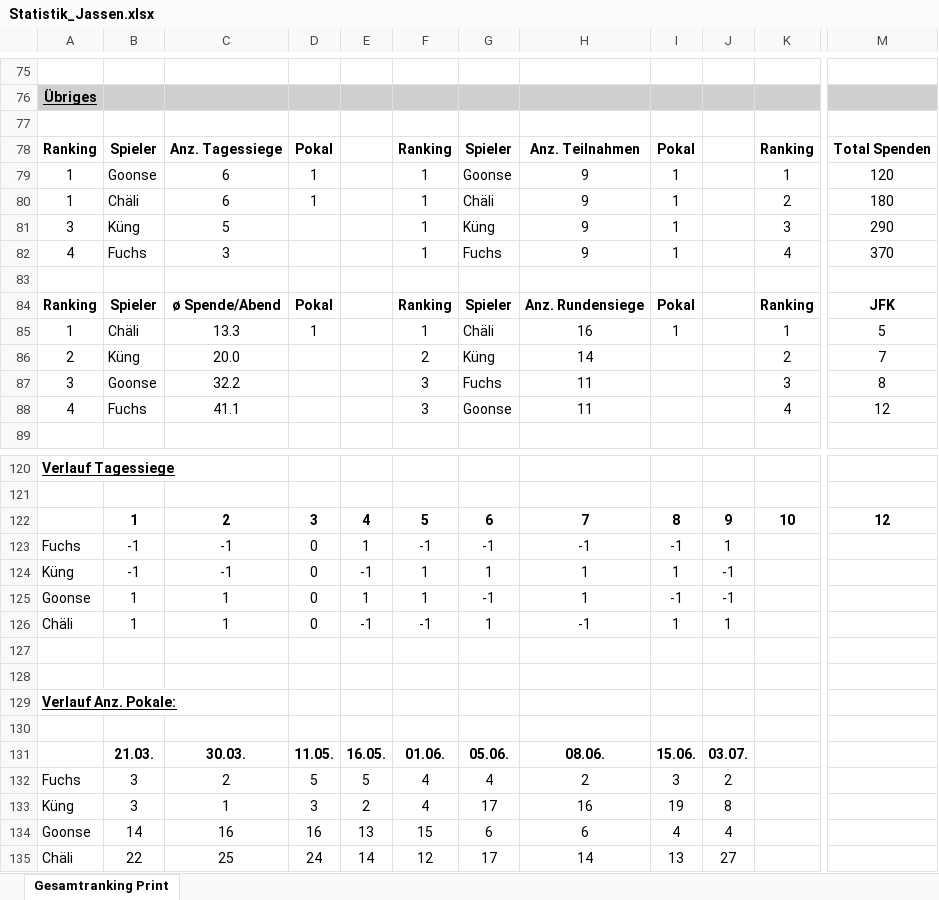
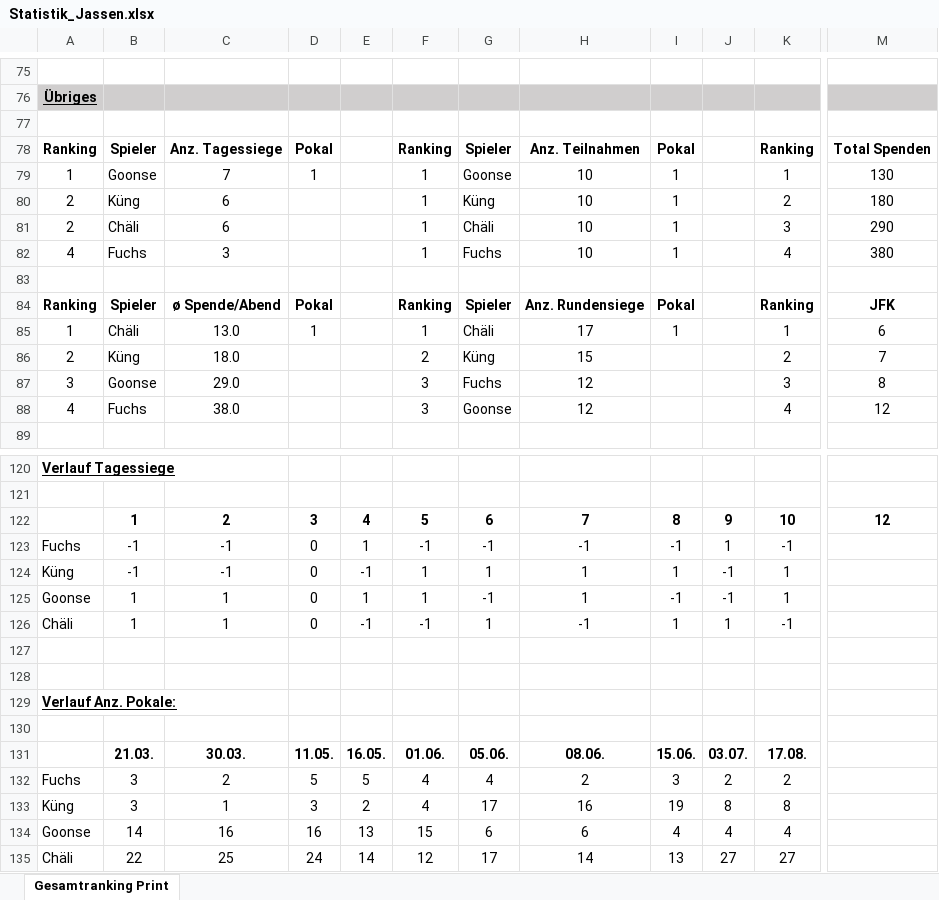
Before and after one commit to yveskeller79-debug/Gesamtranking, an Excel workbook: Statistik_Jassen.xlsx, sheet Gesamtranking Print, drawn as a sheet; only a part is shown, gaps mark what is left out; values as stored, in another font and other column widths than the file's, no borders; charts and pictures and conditional formats not drawn; the diff covers the shown part only; the diff names each change by its address in the sheet, - before the commit and + after, or states it on an @@ line.

```diff
--- a/Statistik_Jassen.xlsx (sheet Gesamtranking Print)
+++ b/Statistik_Jassen.xlsx (sheet Gesamtranking Print)
-C79: 6
+C79: 7
-H79:H82: 9
+H79:H82: 10
-M79: 120
+M79: 130
-A80: 1
+A80: 2
-B80: Chäli
+B80: Küng
-D80: 1
+D80: (empty)
-G80: Chäli
+G80: Küng
-A81: 3
+A81: 2
-B81: Küng
+B81: Chäli
-C81: 5
+C81: 6
-G81: Küng
+G81: Chäli
-M82: 370
+M82: 380
-C85: 13.3
+C85: 13.0
-H85: 16
+H85: 17
-M85: 5
+M85: 6
-C86: 20.0
+C86: 18.0
-H86: 14
+H86: 15
-C87: 32.2
+C87: 29.0
-H87:H88: 11
+H87:H88: 12
-C88: 41.1
+C88: 38.0
-K123: (empty)
+K123: -1
-K124:K125: (empty)
+K124:K125: 1
-K126: (empty)
+K126: -1
-K131: (empty)
+K131: 17.08.
-K132: (empty)
+K132: 2
-K133: (empty)
+K133: 8
-K134: (empty)
+K134: 4
-K135: (empty)
+K135: 27
```
Also changed, not shown: 2 added rows, 2 removed rows and 96 edited cells elsewhere in this sheet, charts or pictures.
